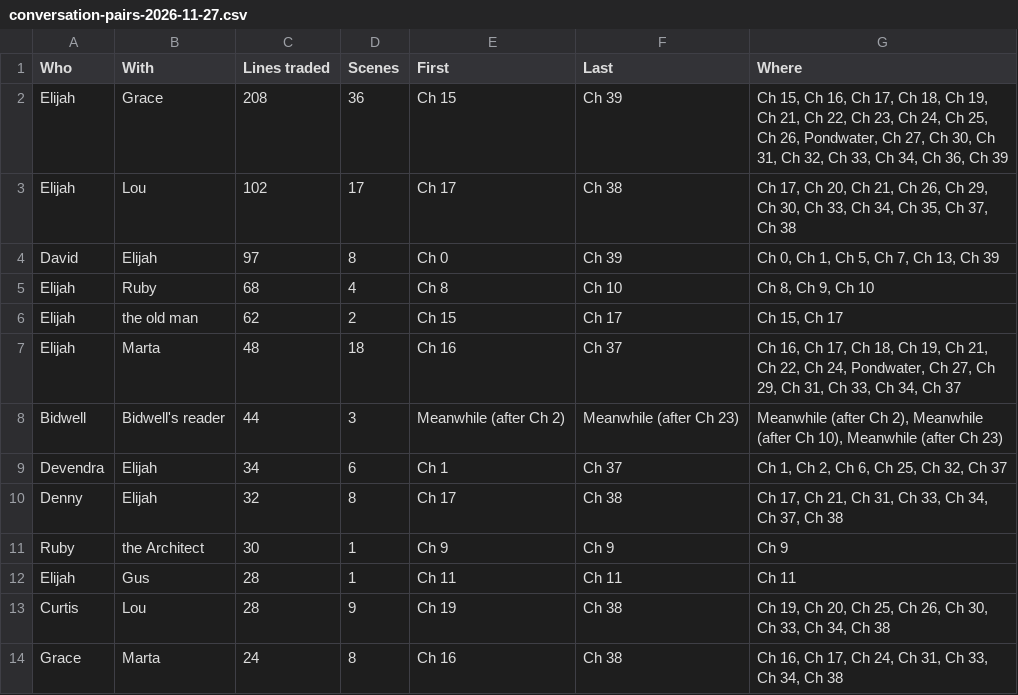
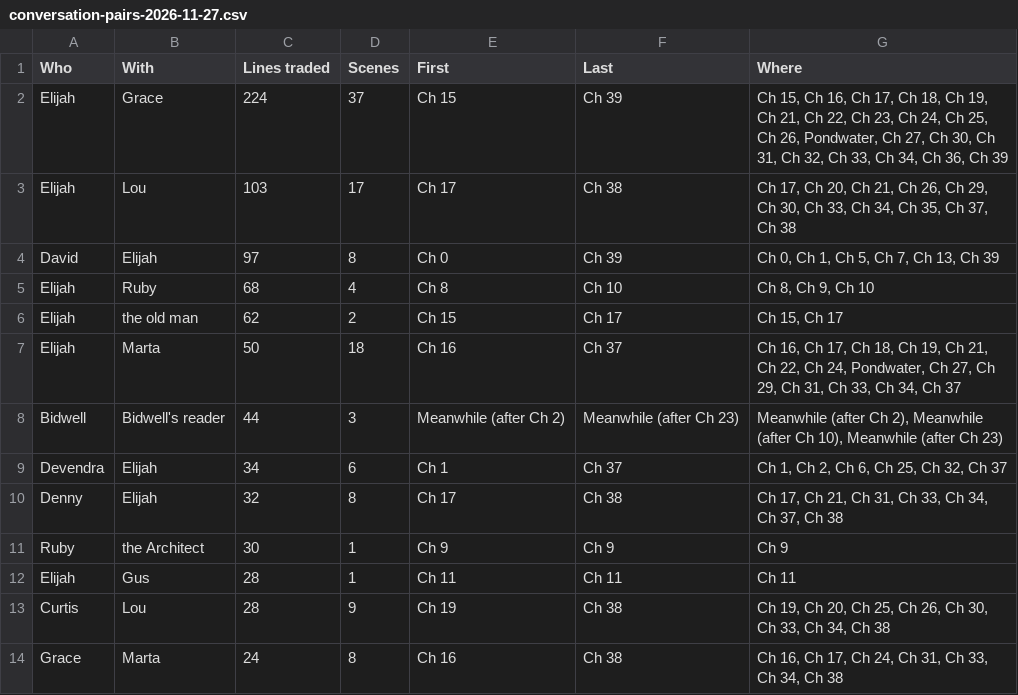
Before and after one commit to ctavolazzi/survivingthesingularity, a CSV file: manuscript/novel/conversation-pairs-2026-11-27.csv, drawn as a sheet; only a part is shown.

```diff
--- a/manuscript/novel/conversation-pairs-2026-11-27.csv
+++ b/manuscript/novel/conversation-pairs-2026-11-27.csv
@@ -1,4 +1,4 @@
 Who,With,Lines traded,Scenes,First,Last,Where
-Elijah,Grace,208,36,Ch 15,Ch 39,"Ch 15, Ch 16, Ch 17, Ch 18, Ch 19, Ch 21, Ch 22, Ch 23, Ch 24, Ch 25, Ch 26, Pondwater, Ch 27, Ch 30, Ch 31, Ch 32, Ch 33, Ch 34, Ch 36, Ch 39"
-Elijah,Lou,102,17,Ch 17,Ch 38,"Ch 17, Ch 20, Ch 21, Ch 26, Ch 29, Ch 30, Ch 33, Ch 34, Ch 35, Ch 37, Ch 38"
+Elijah,Grace,224,37,Ch 15,Ch 39,"Ch 15, Ch 16, Ch 17, Ch 18, Ch 19, Ch 21, Ch 22, Ch 23, Ch 24, Ch 25, Ch 26, Pondwater, Ch 27, Ch 30, Ch 31, Ch 32, Ch 33, Ch 34, Ch 36, Ch 39"
+Elijah,Lou,103,17,Ch 17,Ch 38,"Ch 17, Ch 20, Ch 21, Ch 26, Ch 29, Ch 30, Ch 33, Ch 34, Ch 35, Ch 37, Ch 38"
 David,Elijah,97,8,Ch 0,Ch 39,"Ch 0, Ch 1, Ch 5, Ch 7, Ch 13, Ch 39"
@@ -6,3 +6,3 @@ Elijah,Ruby,68,4,Ch 8,Ch 10,"Ch 8, Ch 9, Ch 10"
 Elijah,the old man,62,2,Ch 15,Ch 17,"Ch 15, Ch 17"
-Elijah,Marta,48,18,Ch 16,Ch 37,"Ch 16, Ch 17, Ch 18, Ch 19, Ch 21, Ch 22, Ch 24, Pondwater, Ch 27, Ch 29, Ch 31, Ch 33, Ch 34, Ch 37"
+Elijah,Marta,50,18,Ch 16,Ch 37,"Ch 16, Ch 17, Ch 18, Ch 19, Ch 21, Ch 22, Ch 24, Pondwater, Ch 27, Ch 29, Ch 31, Ch 33, Ch 34, Ch 37"
 Bidwell,Bidwell's reader,44,3,Meanwhile (after Ch 2),Meanwhile (after Ch 23),"Meanwhile (after Ch 2), Meanwhile (after Ch 10), Meanwhile (after Ch 23)"
```
Also changed, not shown: manuscript/novel/conversation-lines-2026-11-27.csv, manuscript/novel/conversations-2026-11-27.csv, 10 other files.
